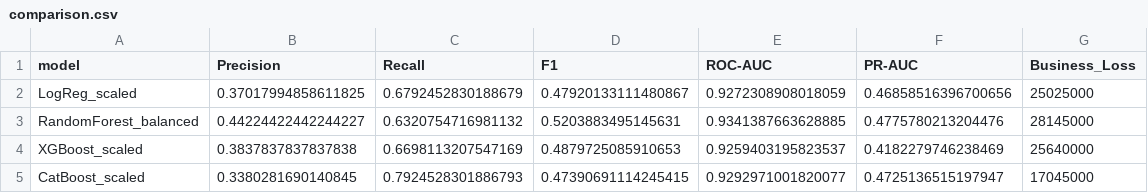
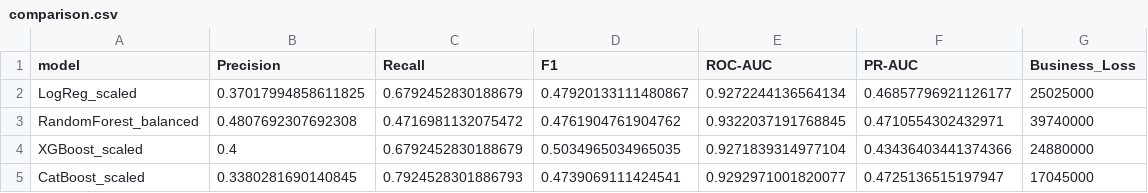
Before and after one commit to guarirapasoftware/autoloantest, a CSV file: models/comparison.csv, drawn as a sheet.

Commit message:
modified:   catboost_info/catboost_training.json 	modified:   catboost_info/learn/events.out.tfevents 	modified:   catboost_info/learn_error.tsv 	modified:   catboost_info/time_left.tsv 	modified:   models/CatBoost_scaled.pkl 	modified:   models/LogReg_scaled.pkl 	modified:   models/RandomForest_balanced.pkl 	modified:   models/XGBoost_scaled.pkl 	modified:   models/best_model_info.pkl 	modified:   models/comparison.csv 	modified:   models/scaler.pkl 	new file:   src/__pycache__/data_loader.cpython-311.pyc 	new file:   src/__pycache__/preprocessing.cpython-311.pyc 	new file:   src/__pycache__/train.cpython-311.pyc

```diff
--- a/models/comparison.csv
+++ b/models/comparison.csv
@@ -1,5 +1,5 @@
 model,Precision,Recall,F1,ROC-AUC,PR-AUC,Business_Loss
-LogReg_scaled,0.37017994858611825,0.6792452830188679,0.47920133111480867,0.9272308908018059,0.46858516396700656,25025000
-RandomForest_balanced,0.44224422442244227,0.6320754716981132,0.5203883495145631,0.9341387663628885,0.4775780213204476,28145000
-XGBoost_scaled,0.3837837837837838,0.6698113207547169,0.4879725085910653,0.9259403195823537,0.4182279746238469,25640000
-CatBoost_scaled,0.3380281690140845,0.7924528301886793,0.47390691114245415,0.9292971001820077,0.4725136515197947,17045000
+LogReg_scaled,0.37017994858611825,0.6792452830188679,0.47920133111480867,0.9272244136564134,0.46857796921126177,25025000
+RandomForest_balanced,0.4807692307692308,0.4716981132075472,0.4761904761904762,0.9322037191768845,0.4710554302432971,39740000
+XGBoost_scaled,0.4,0.6792452830188679,0.5034965034965035,0.9271839314977104,0.43436403441374366,24880000
+CatBoost_scaled,0.3380281690140845,0.7924528301886793,0.4739069111424541,0.9292971001820077,0.4725136515197947,17045000
```
Also changed, not shown: catboost_info/learn_error.tsv, catboost_info/time_left.tsv, 8 other files.
